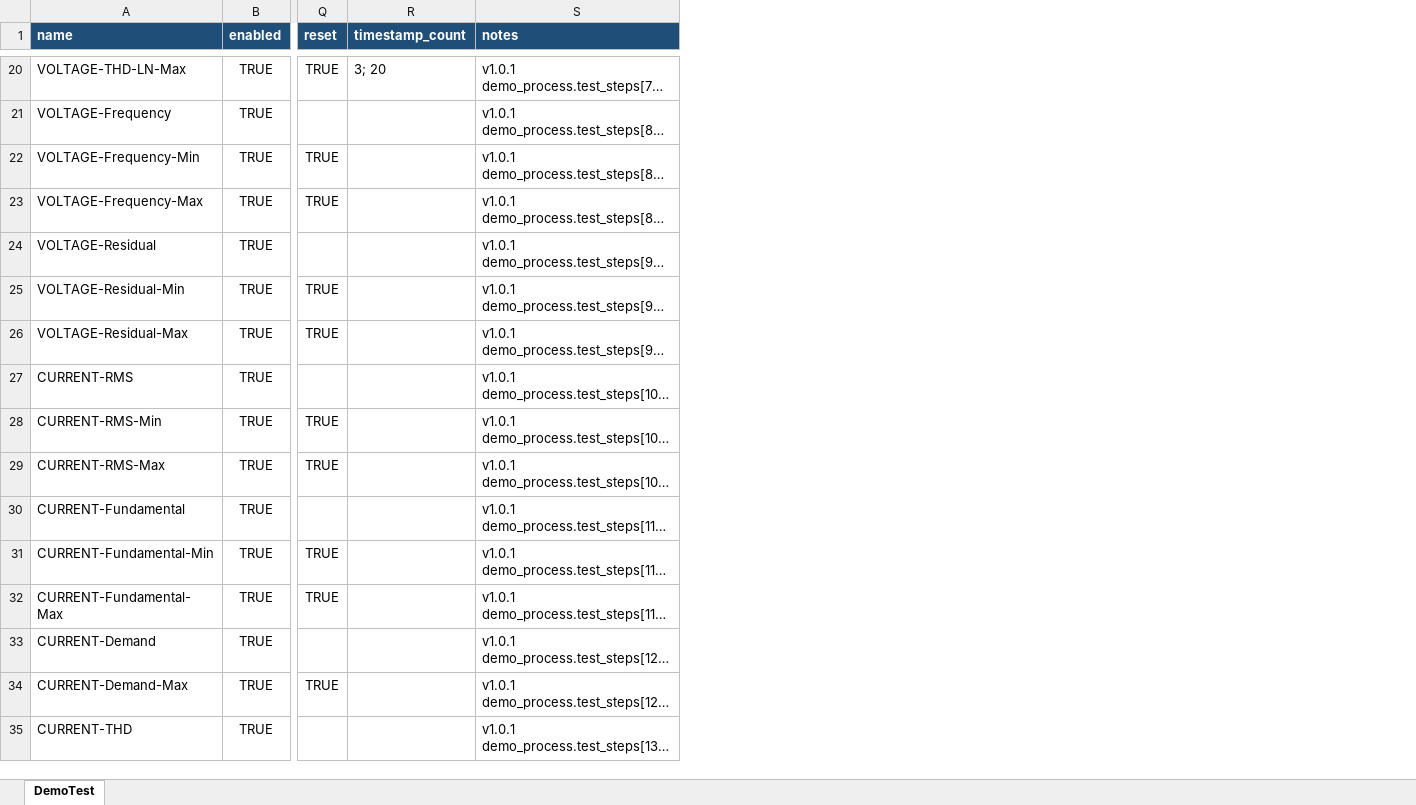
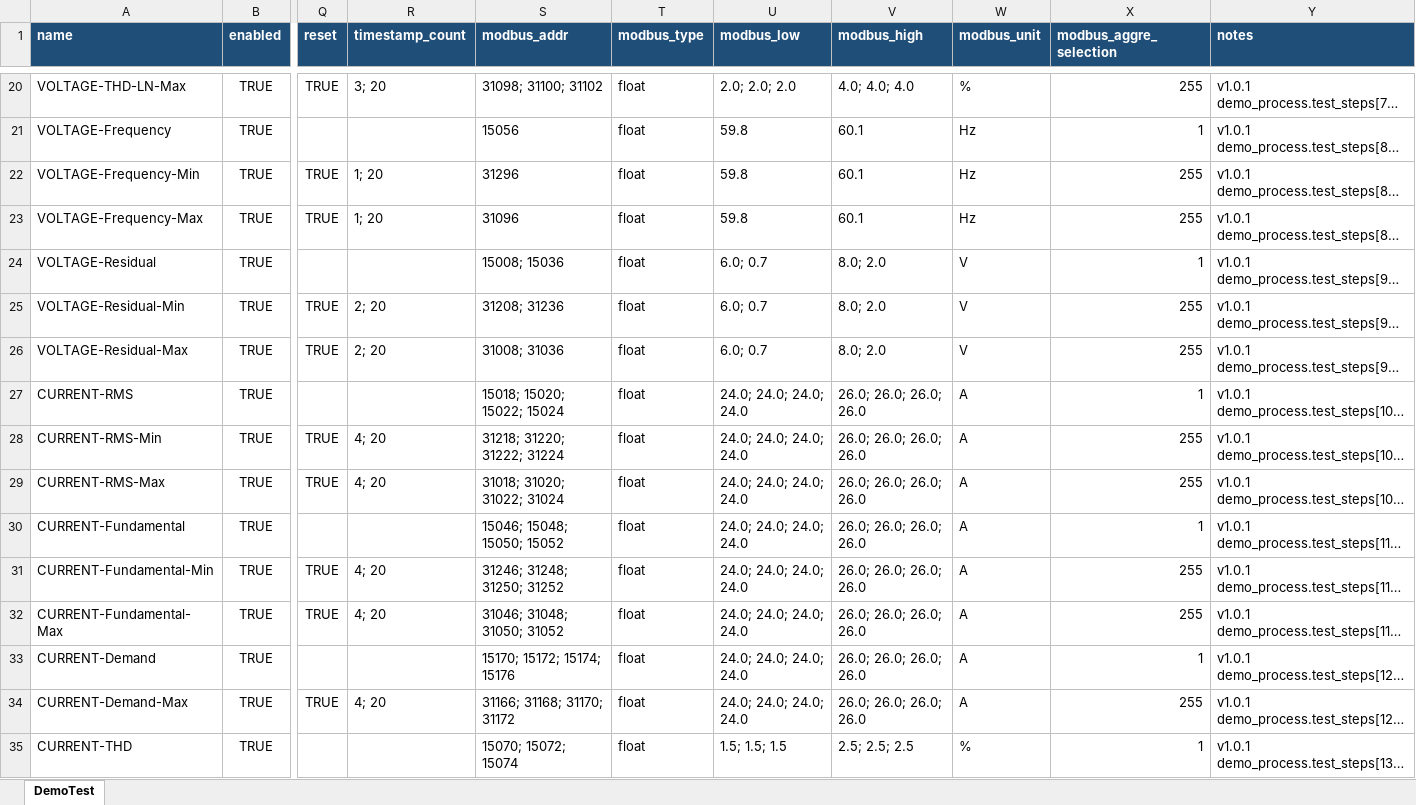
Before and after one commit to badpooh/VisionOCR, an Excel workbook: config/demo_test_a7300.xlsx, sheet DemoTest, drawn as a sheet; only a part is shown, gaps mark what is left out; long unchanged cells end in …; values as stored, in another font and other column widths than the file's, no borders; the diff covers the shown part only; the diff names each change by its address in the sheet, - before the commit and + after, or states it on an @@ line.

Commit message:
7300 demo test 관련 수정

```diff
--- a/config/demo_test_a7300.xlsx (sheet DemoTest)
+++ b/config/demo_test_a7300.xlsx (sheet DemoTest)
+column S (modbus_addr), rows 20-35: 31098; 31100; 31102 | 15056 | 31296 | 31096 | 15008; 15036 | 31208; 31236 | 31008; 31036 | 15018; 15020; 15022; 15024 | 31218; 31220; 31222; 31224 | 31018; 31020; 31022; 31024 | 15046; 15048; 15050; 15052 | 31246; 31248; 31250; 31252 | 31046; 31048; 31050; 31052 | 15170; 15172; 15174; 15176 | 31166; 31168; 31170; 31172 | 15070; 15072; 15074
+column T (modbus_type), rows 20-35: all float
+column U (modbus_low), rows 20-35: 2.0; 2.0; 2.0 | 59.8 | 59.8 | 59.8 | 6.0; 0.7 | 6.0; 0.7 | 6.0; 0.7 | 24.0; 24.0; 24.0; 24.0 | 24.0; 24.0; 24.0; 24.0 | 24.0; 24.0; 24.0; 24.0 | 24.0; 24.0; 24.0; 24.0 | 24.0; 24.0; 24.0; 24.0 | 24.0; 24.0; 24.0; 24.0 | 24.0; 24.0; 24.0; 24.0 | 24.0; 24.0; 24.0; 24.0 | 1.5; 1.5; 1.5
+column V (modbus_high), rows 20-35: 4.0; 4.0; 4.0 | 60.1 | 60.1 | 60.1 | 8.0; 2.0 | 8.0; 2.0 | 8.0; 2.0 | 26.0; 26.0; 26.0; 26.0 | 26.0; 26.0; 26.0; 26.0 | 26.0; 26.0; 26.0; 26.0 | 26.0; 26.0; 26.0; 26.0 | 26.0; 26.0; 26.0; 26.0 | 26.0; 26.0; 26.0; 26.0 | 26.0; 26.0; 26.0; 26.0 | 26.0; 26.0; 26.0; 26.0 | 2.5; 2.5; 2.5
+column W (modbus_unit), rows 20-35: % | Hz | Hz | Hz | V | V | V | A | A | A | A | A | A | A | A | %
+column X (modbus_aggre_selection), rows 20-35: 255 | 1 | 255 | 255 | 1 | 255 | 255 | 1 | 255 | 255 | 1 | 255 | 255 | 1 | 255 | 1
-R22:R23 (timestamp_count): (empty)
+R22:R23 (timestamp_count): 1; 20
-R25:R26 (timestamp_count): (empty)
+R25:R26 (timestamp_count): 2; 20
-R28:R29 (timestamp_count): (empty)
+R28:R29 (timestamp_count): 4; 20
-R31:R32 (timestamp_count): (empty)
+R31:R32 (timestamp_count): 4; 20
-R34 (timestamp_count): (empty)
+R34 (timestamp_count): 4; 20
```
Also changed, not shown: 15 edited cells elsewhere in this sheet, 4 other files.
